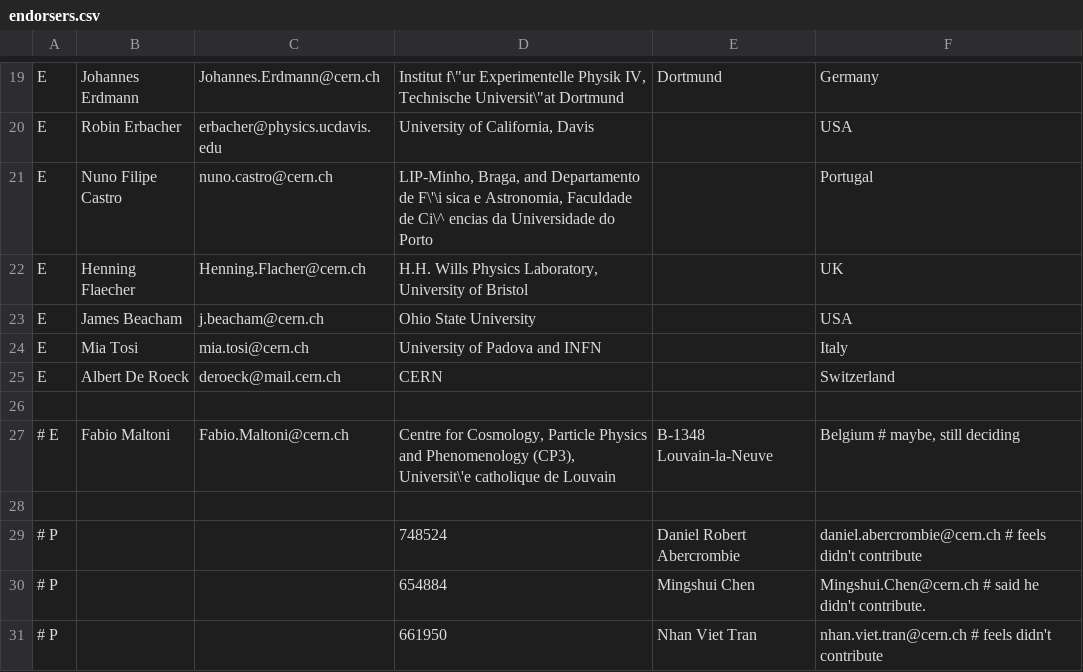
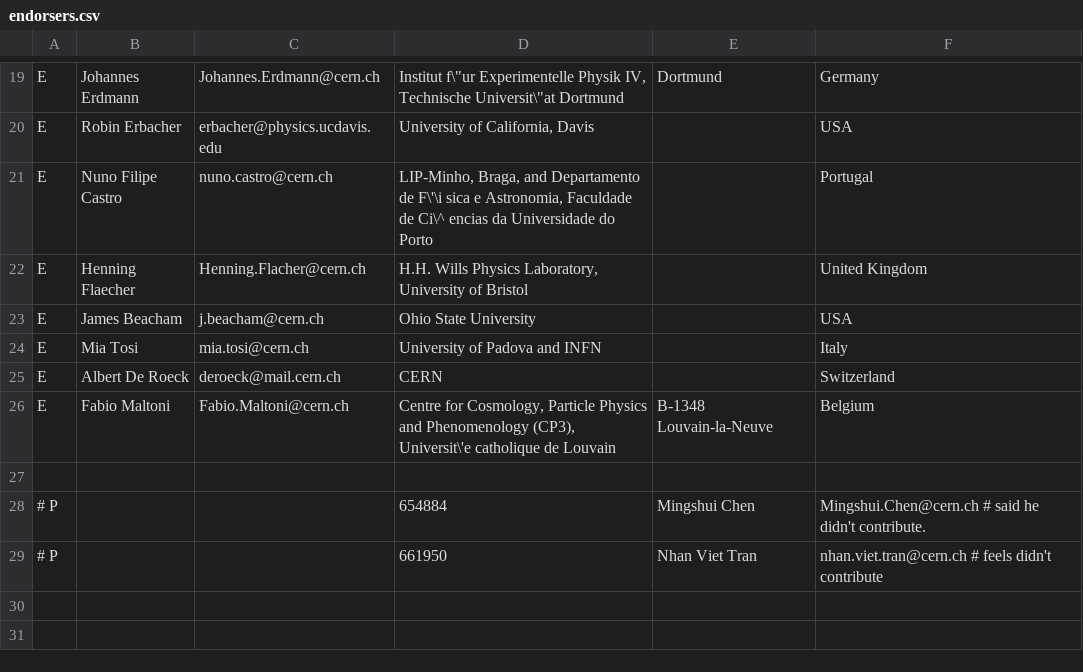
Before and after one commit to LHC-DMWG/DMF-EarlyRun2Models-whitepaper, a CSV file: doc/contributors/endorsers.csv, drawn as a sheet; only a part is shown, gaps mark what is left out.

```diff
--- a/doc/contributors/endorsers.csv
+++ b/doc/contributors/endorsers.csv
@@ -21,3 +21,3 @@ E|Robin Erbacher|erbacher@physics.ucdavis.edu|University of California, Davis||U
 E|Nuno Filipe Castro|nuno.castro@cern.ch|LIP-Minho, Braga, and Departamento de F\'\i sica e Astronomia, Faculdade de Ci\^ encias da Universidade do Porto||Portugal
-E|Henning Flaecher|Henning.Flacher@cern.ch|H.H. Wills Physics Laboratory, University of Bristol||UK
+E|Henning Flaecher|Henning.Flacher@cern.ch|H.H. Wills Physics Laboratory, University of Bristol||United Kingdom
 E|James Beacham|j.beacham@cern.ch|Ohio State University||USA
@@ -25,6 +25,4 @@ E|Mia Tosi|mia.tosi@cern.ch|University of Padova and INFN||Italy
 E|Albert De Roeck|deroeck@mail.cern.ch|CERN||Switzerland
+E|Fabio Maltoni|Fabio.Maltoni@cern.ch|Centre for Cosmology, Particle Physics and Phenomenology (CP3), Universit\'e catholique de Louvain|B-1348 Louvain-la-Neuve|Belgium
 
-# E|Fabio Maltoni|Fabio.Maltoni@cern.ch|Centre for Cosmology, Particle Physics and Phenomenology (CP3), Universit\'e catholique de Louvain|B-1348 Louvain-la-Neuve|Belgium # maybe, still deciding
-
-# P|||748524|Daniel Robert Abercrombie|daniel.abercrombie@cern.ch # feels didn't contribute
 # P|||654884|Mingshui Chen|Mingshui.Chen@cern.ch # said he didn't contribute.
```
Also changed, not shown: doc/contributors/members-lhc-dmf-contributors.csv, doc/contributors/private-email-contributors.csv, 2 other files.
